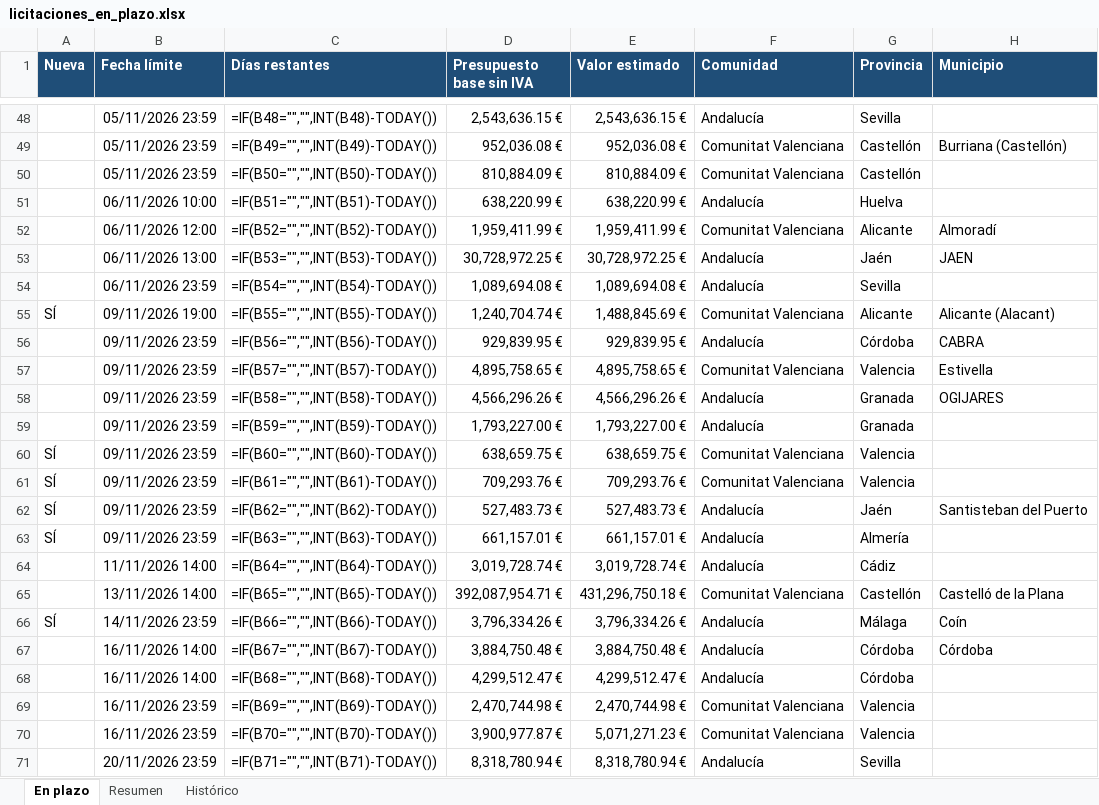
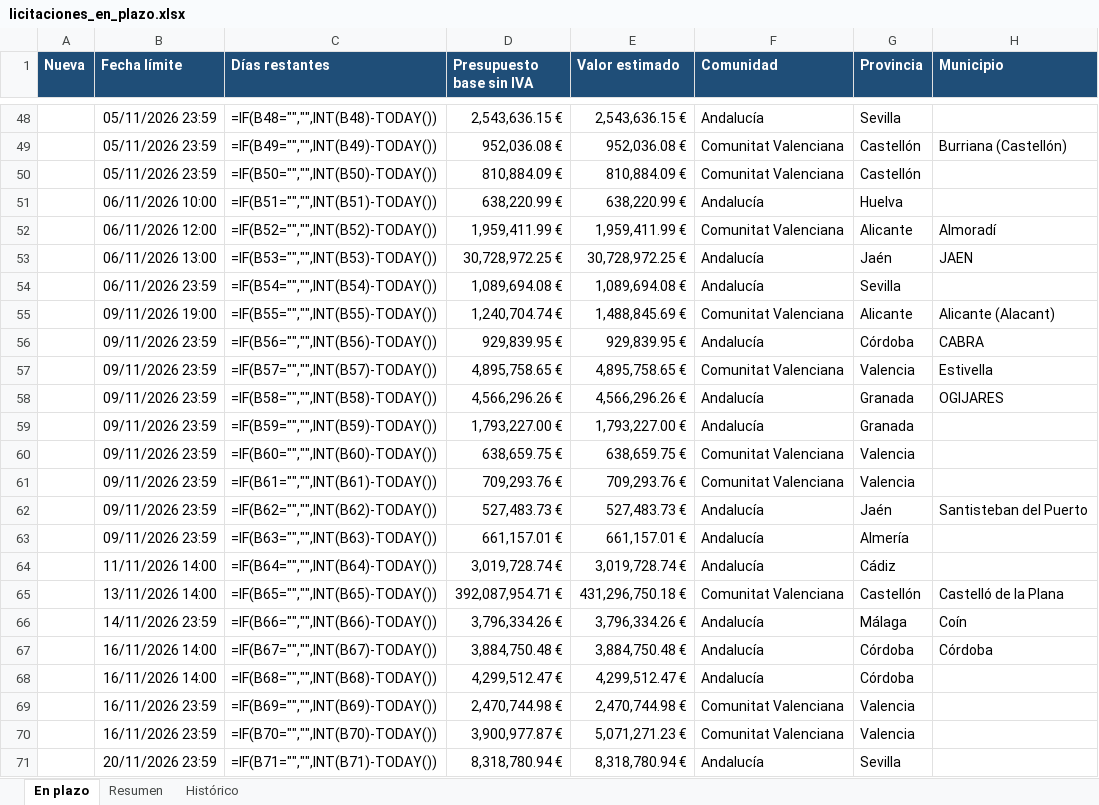
Before and after one commit to estudiosaitana-arch/Licitaciones-de-obra-p-blica, an Excel workbook: datos/licitaciones_en_plazo.xlsx, sheet En plazo, drawn as a sheet; only a part is shown, gaps mark what is left out; values as stored, in another font and other column widths than the file's, no borders; formulas without a stored value are shown as written; conditional formats and table styles not drawn; the diff names each change by its address in the sheet, - before the commit and + after, or states it on an @@ line.

```diff
--- a/datos/licitaciones_en_plazo.xlsx (sheet En plazo)
+++ b/datos/licitaciones_en_plazo.xlsx (sheet En plazo)
-A55 (Nueva): SÍ
+A55 (Nueva): (empty)
-A60:A63 (Nueva): SÍ
+A60:A63 (Nueva): (empty)
-A66 (Nueva): SÍ
+A66 (Nueva): (empty)
```
Also changed, not shown: sheet Resumen, 1 other file.
